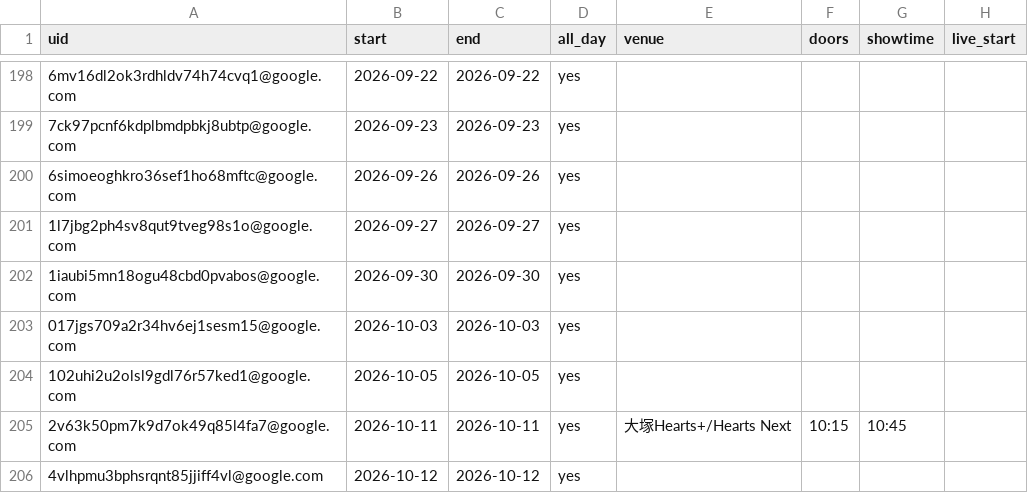
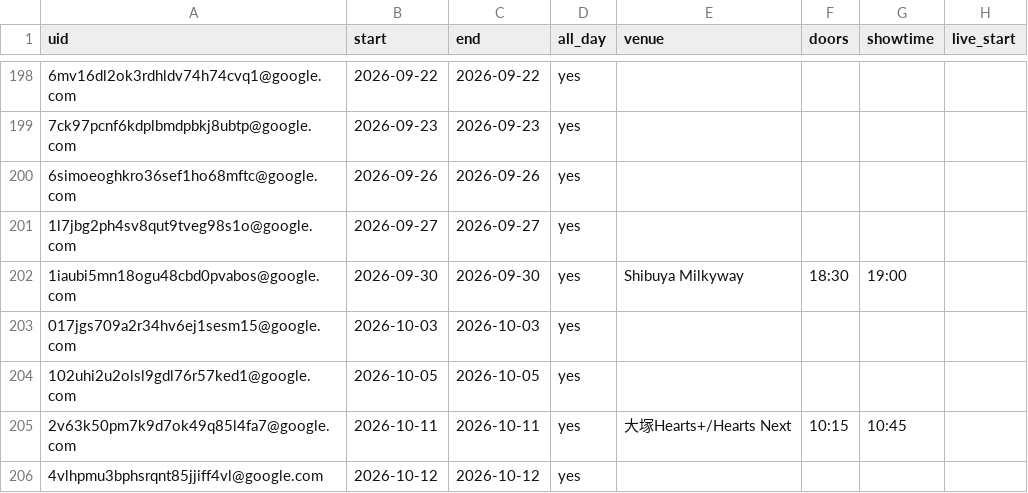
Before and after one commit to ganbaramen/drawrydb, a CSV file: data/generated/drawry_schedule.csv, drawn as a sheet; only a part is shown, gaps mark what is left out; the diff names each change by its address in the sheet, - before the commit and + after, or states it on an @@ line.

```diff
--- a/data/generated/drawry_schedule.csv
+++ b/data/generated/drawry_schedule.csv
-E202 (venue): (empty)
+E202 (venue): Shibuya Milkyway
-F202 (doors): (empty)
+F202 (doors): 18:30
-G202 (showtime): (empty)
+G202 (showtime): 19:00
```
Also changed, not shown: data/input/event_overrides.csv, 1 other file.
